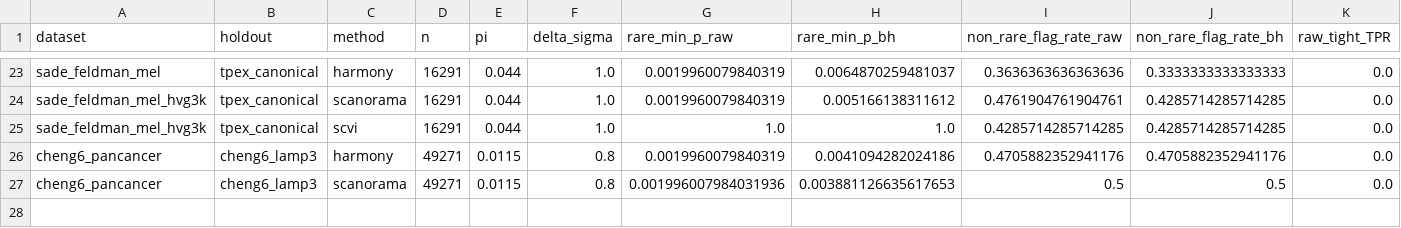
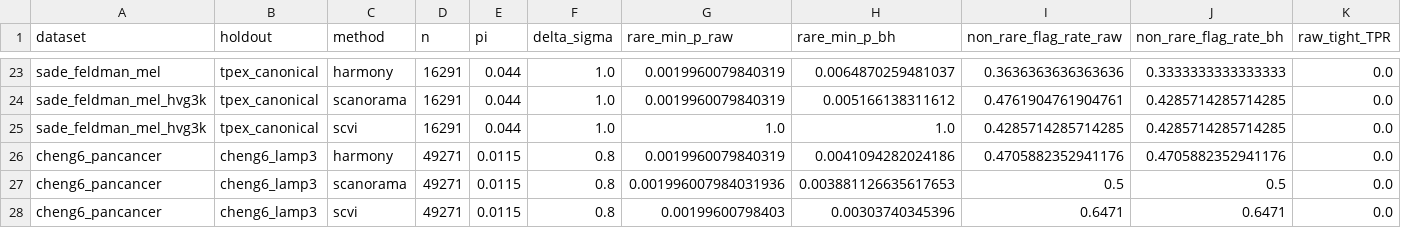
Before and after one commit to kbksykb/eacn_example_001, a CSV file: workspace/results/panel_A_tight_v2.csv, drawn as a sheet; only a part is shown, gaps mark what is left out; rows hold the shown columns only; the diff names each change by its address in the sheet, - before the commit and + after, or states it on an @@ line.

```diff
--- a/workspace/results/panel_A_tight_v2.csv
+++ b/workspace/results/panel_A_tight_v2.csv
+row 28: cheng6_pancancer | cheng6_lamp3 | scvi | 49271 | 0.0115 | 0.8 | 0.00199600798403 | 0.00303740345396 | 0.6471 | 0.6471 | 0.0
```
Also changed, not shown: workspace/results/locality_grid.csv, 5 other files.
